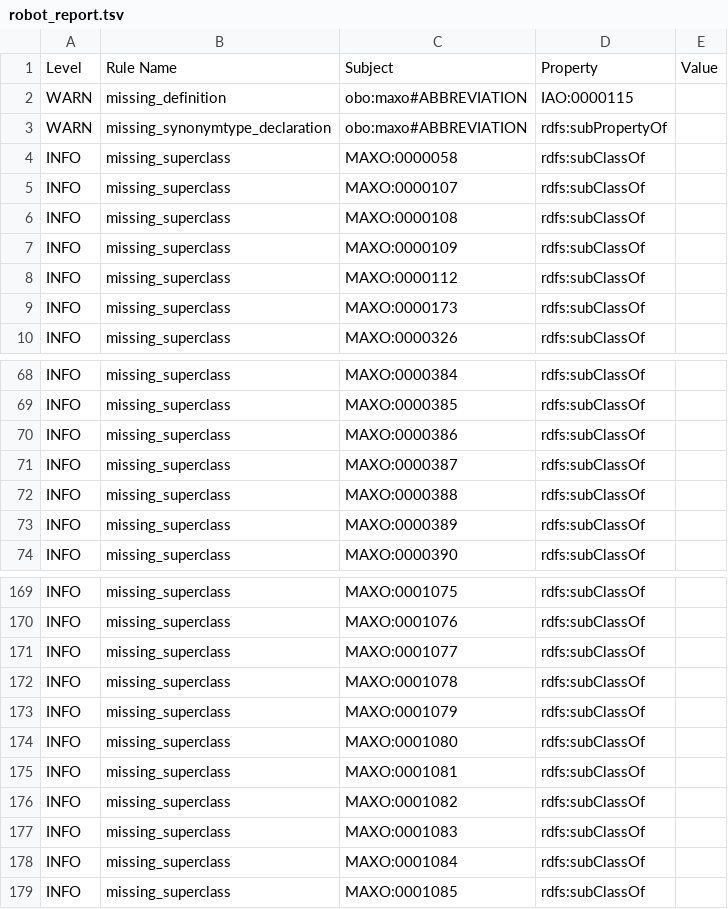
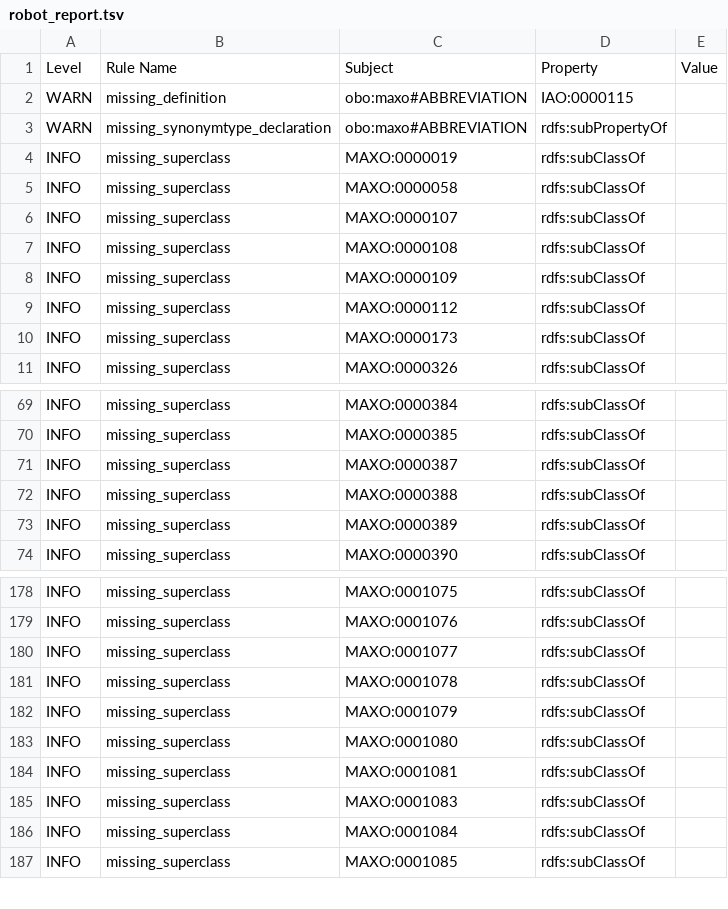
Before and after one commit to monarch-initiative/monarch-ontology-dashboard, a TSV file: dashboard/maxo/robot_report.tsv, drawn as a sheet; only a part is shown, gaps mark what is left out; removed rows and columns are numbered as before the commit, all else as after; the diff covers the shown part only; the diff names each change by its address in the sheet, - before the commit and + after, or states it on an @@ line.

```diff
--- a/dashboard/maxo/robot_report.tsv
+++ b/dashboard/maxo/robot_report.tsv
+row 4: INFO | missing_superclass | MAXO:0000019 | rdfs:subClassOf
-row 70: INFO | missing_superclass | MAXO:0000386 | rdfs:subClassOf
-row 176: INFO | missing_superclass | MAXO:0001082 | rdfs:subClassOf
```
Also changed, not shown: 9 added rows and 8 removed rows elsewhere in this file, dashboard/mondo/robot_report.tsv, 24 other files.
